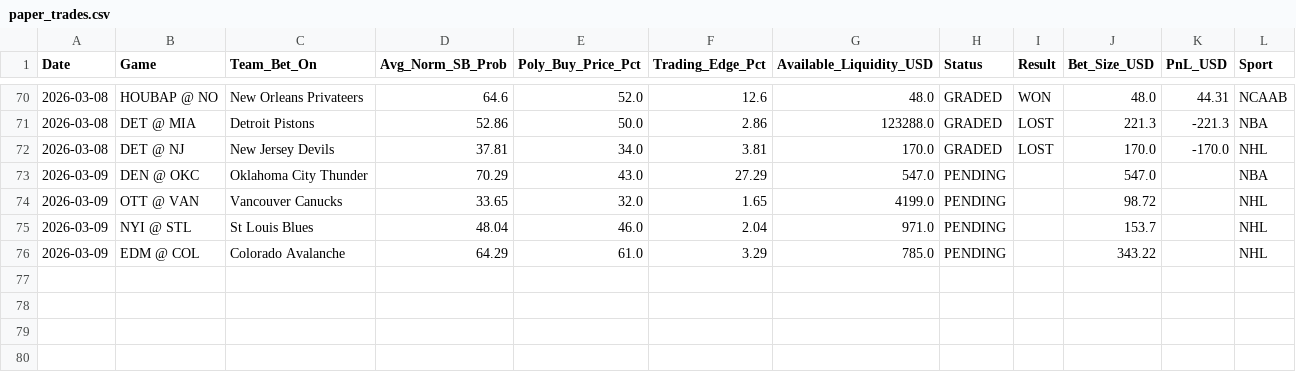
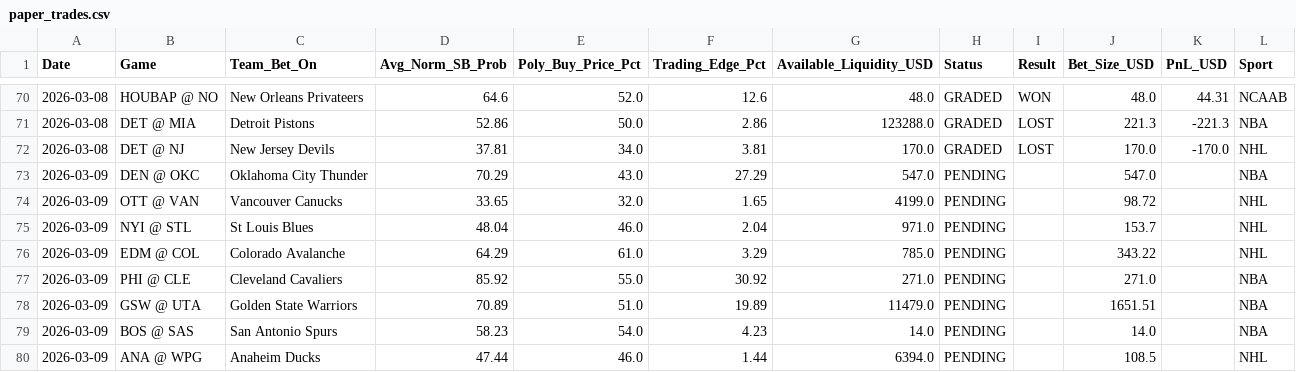
Before and after one commit to pmatorras/poly-bot, a CSV file: data/paper_trades.csv, drawn as a sheet; only a part is shown, gaps mark what is left out; the diff names each change by its address in the sheet, - before the commit and + after, or states it on an @@ line.

```diff
--- a/data/paper_trades.csv
+++ b/data/paper_trades.csv
+row 77: 2026-03-09 | PHI @ CLE | Cleveland Cavaliers | 85.92 | 55.0 | 30.92 | 271.0 | PENDING |  | 271.0 |  | NBA
+row 78: 2026-03-09 | GSW @ UTA | Golden State Warriors | 70.89 | 51.0 | 19.89 | 11479.0 | PENDING |  | 1651.51 |  | NBA
+row 79: 2026-03-09 | BOS @ SAS | San Antonio Spurs | 58.23 | 54.0 | 4.23 | 14.0 | PENDING |  | 14.0 |  | NBA
+row 80: 2026-03-09 | ANA @ WPG | Anaheim Ducks | 47.44 | 46.0 | 1.44 | 6394.0 | PENDING |  | 108.5 |  | NHL
```
